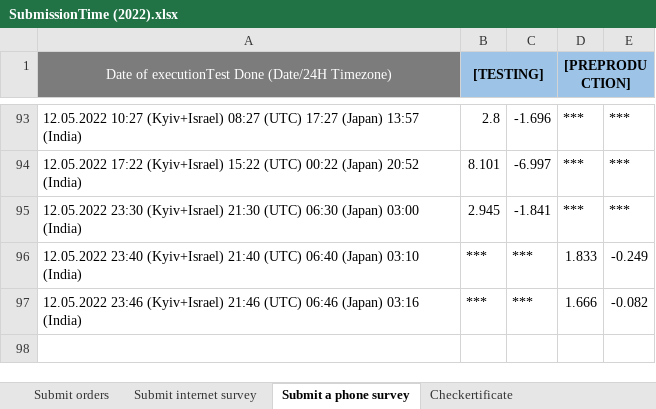
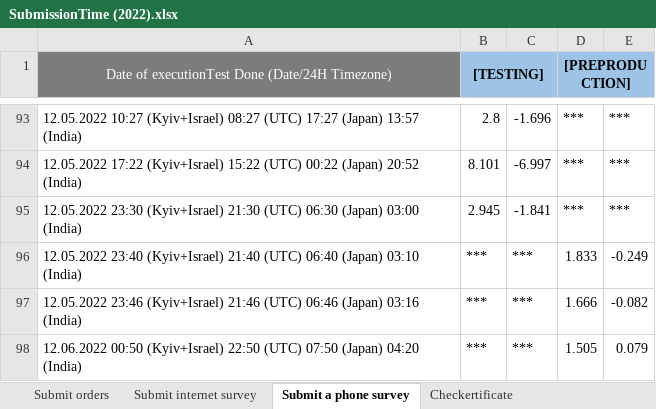
Before and after one commit to Ok2015/CheckerRFTests, an Excel workbook: ADtests/Resources/Extra files/RF LOAD RESULTS/SubmissionTime (2022).xlsx, sheet Submit a phone survey, drawn as a sheet; only a part is shown, gaps mark what is left out; values as stored, in another font and other column widths than the file's, no borders; conditional formats not drawn; the diff names each change by its address in the sheet, - before the commit and + after, or states it on an @@ line.

```diff
--- a/ADtests/Resources/Extra files/RF LOAD RESULTS/SubmissionTime (2022).xlsx (sheet Submit a phone survey)
+++ b/ADtests/Resources/Extra files/RF LOAD RESULTS/SubmissionTime (2022).xlsx (sheet Submit a phone survey)
+row 98: 12.06.2022 00:50 (Kyiv+Israel) 22:50 (UTC) 07:50 (Japan) 04:20 (India) | *** | *** | 1.505 | 0.079
```
Also changed, not shown: sheet Submit orders, sheet Submit internet survey, sheet Checkertificate, ADtests/Resources/Extra files/RF LOAD RESULTS/SystemUPTime (08.2022).xlsx, 10 other files.
